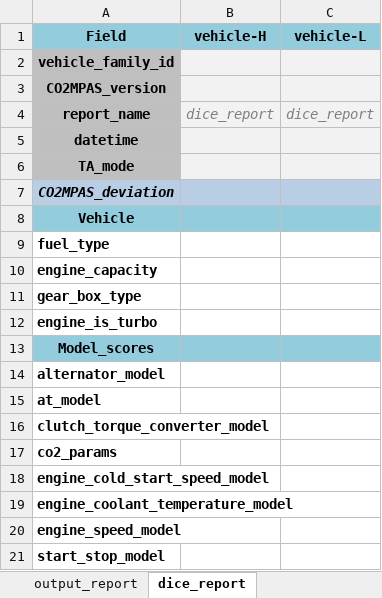
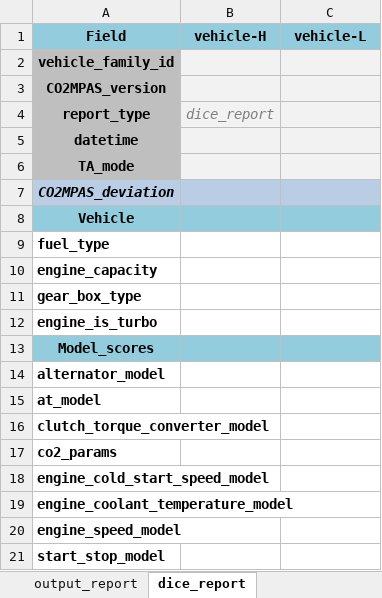
Before and after one commit to JRCSTU/CO2MPAS-TA, an Excel workbook: co2mpas/co2mpas_output_template.xlsx, sheet dice_report, drawn as a sheet; values as stored, in another font and other column widths than the file's, no borders; conditional formats not drawn; removed rows and columns are numbered as before the commit, all else as after; the diff names each change by its address in the sheet, - before the commit and + after, or states it on an @@ line.

Commit message:
data(xlsx): dice-report 'report_name'-->`type`

```diff
--- a/co2mpas/co2mpas_output_template.xlsx (sheet dice_report)
+++ b/co2mpas/co2mpas_output_template.xlsx (sheet dice_report)
-row 4: report_name | dice_report | dice_report
+row 4: report_type | dice_report
```
